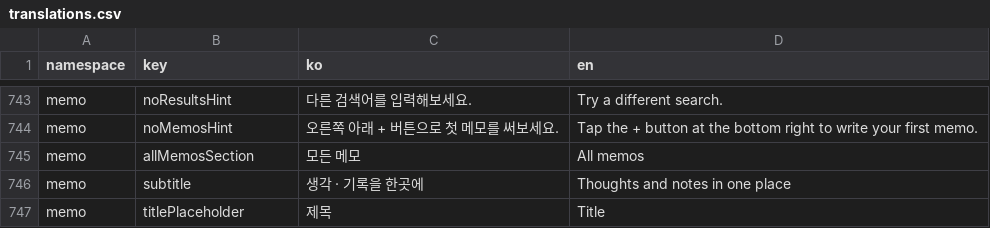
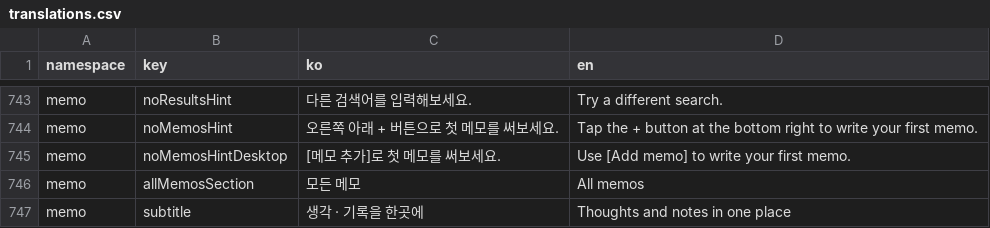
Before and after one commit to lshdainty/groo-damda-front, a CSV file: i18n/translations.csv, drawn as a sheet; only a part is shown, gaps mark what is left out; the shorter side is filled out with more unchanged rows.

```diff
--- a/i18n/translations.csv
+++ b/i18n/translations.csv
@@ -744,2 +744,3 @@ memo,noResultsHint,다른 검색어를 입력해보세요.,Try a different searc
 memo,noMemosHint,오른쪽 아래 + 버튼으로 첫 메모를 써보세요.,Tap the + button at the bottom right to write your first memo.
+memo,noMemosHintDesktop,[메모 추가]로 첫 메모를 써보세요.,Use [Add memo] to write your first memo.
 memo,allMemosSection,모든 메모,All memos
```
Also changed, not shown: 2 other files.
